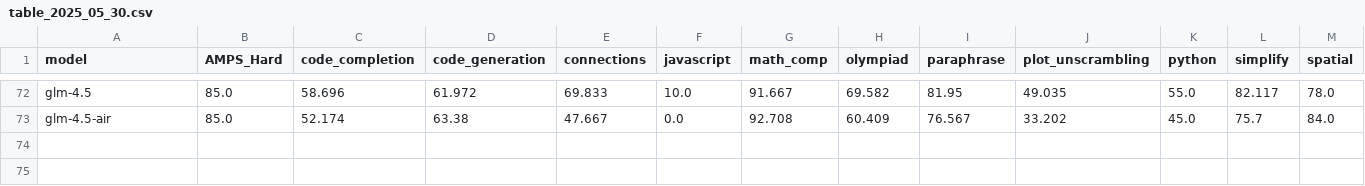
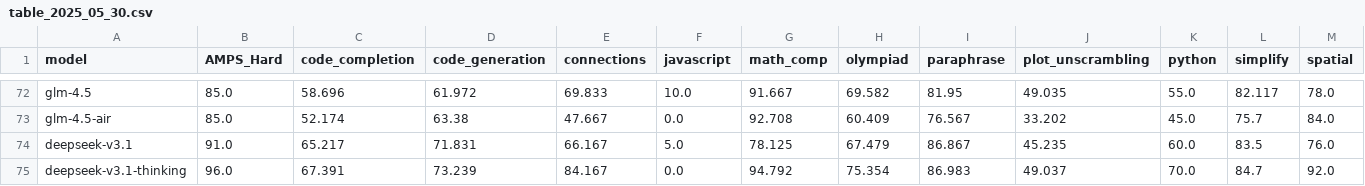
Before and after one commit to LiveBench/livebench.github.io, a CSV file: public/table_2025_05_30.csv, drawn as a sheet; only a part is shown, gaps mark what is left out; rows hold the shown columns only; the diff names each change by its address in the sheet, - before the commit and + after, or states it on an @@ line.

Commit message:
deepseek v3.1

```diff
--- a/public/table_2025_05_30.csv
+++ b/public/table_2025_05_30.csv
+row 74: deepseek-v3.1 | 91.0 | 65.217 | 71.831 | 66.167 | 5.0 | 78.125 | 67.479 | 86.867 | 45.235 | 60.0 | 83.5 | 76.0
+row 75: deepseek-v3.1-thinking | 96.0 | 67.391 | 73.239 | 84.167 | 0.0 | 94.792 | 75.354 | 86.983 | 49.037 | 70.0 | 84.7 | 92.0
```
Also changed, not shown: 1 other file.
